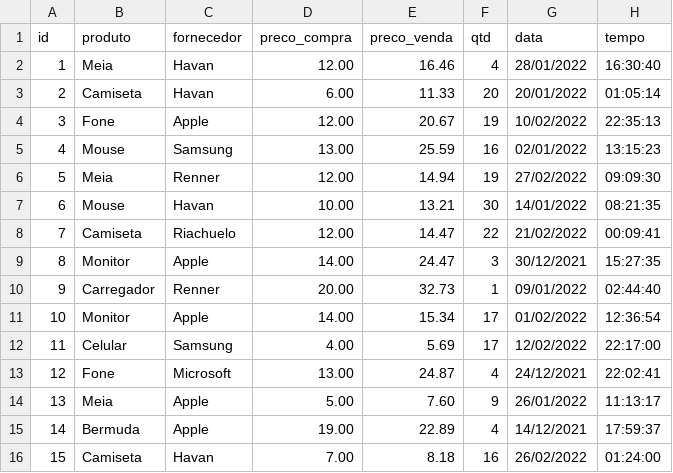
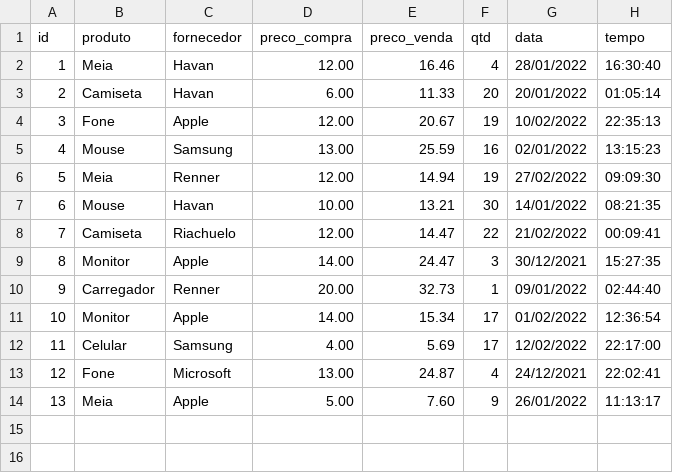
Before and after one commit to PabloVKF/erp-poo1, a CSV file: dados/estoque.csv (was dados/registros.csv), drawn as a sheet; the diff names each change by its address in the sheet, - before the commit and + after, or states it on an @@ line.

```diff
--- a/dados/registros.csv
+++ b/dados/estoque.csv
-row 15: 14 | Bermuda | Apple | 19.00 | 22.89 | 4 | 14/12/2021 | 17:59:37
-row 16: 15 | Camiseta | Havan | 7.00 | 8.18 | 16 | 26/02/2022 | 01:24:00
```
Also changed, not shown: 5 other files.
